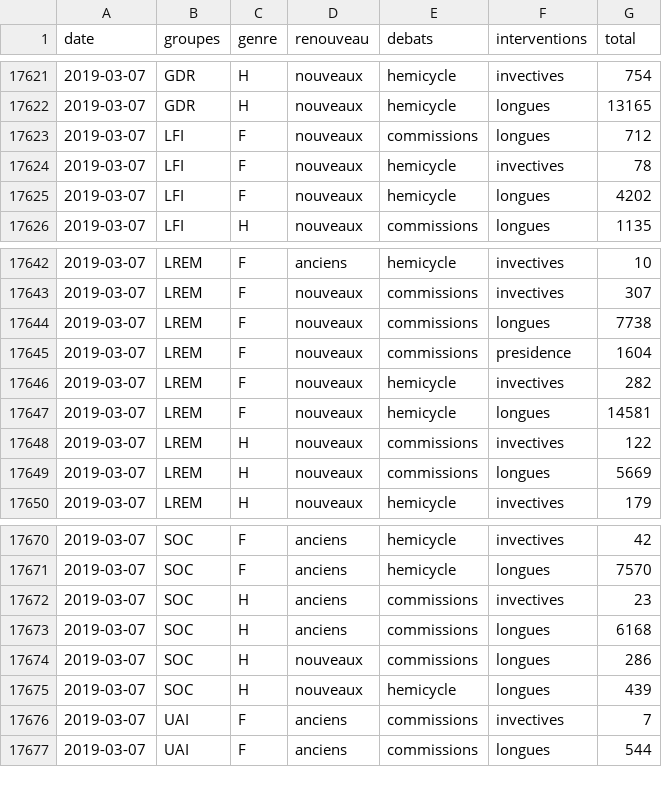
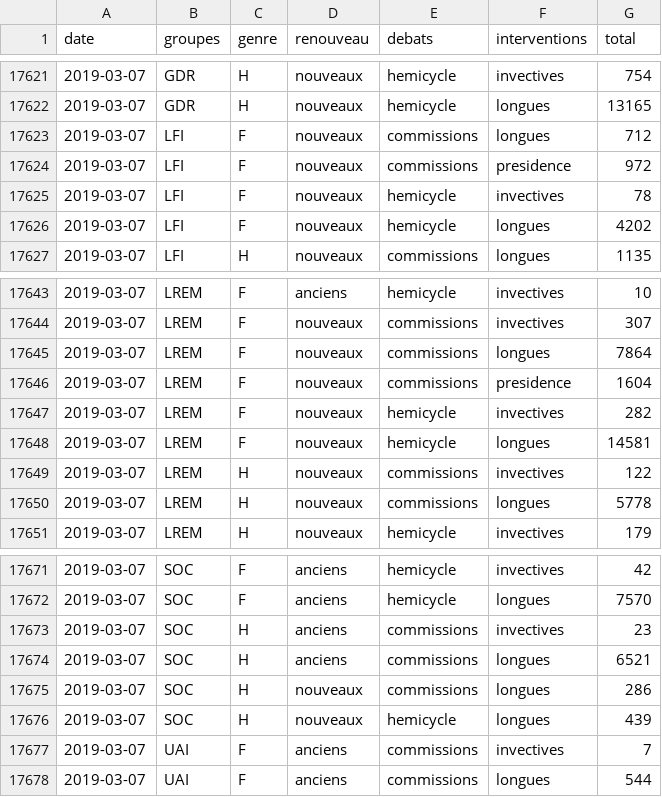
Before and after one commit to RouxRC/parole, a TSV file: data/parole_15.tsv, drawn as a sheet; only a part is shown, gaps mark what is left out.

```diff
--- a/data/parole_15.tsv
+++ b/data/parole_15.tsv
@@ -17623,2 +17623,3 @@ date	groupes	genre	renouveau	debats	interventions	total
 2019-03-07	LFI	F	nouveaux	commissions	longues	712
+2019-03-07	LFI	F	nouveaux	commissions	presidence	972
 2019-03-07	LFI	F	nouveaux	hemicycle	invectives	78
@@ -17643,3 +17644,3 @@ date	groupes	genre	renouveau	debats	interventions	total
 2019-03-07	LREM	F	nouveaux	commissions	invectives	307
-2019-03-07	LREM	F	nouveaux	commissions	longues	7738
+2019-03-07	LREM	F	nouveaux	commissions	longues	7864
 2019-03-07	LREM	F	nouveaux	commissions	presidence	1604
@@ -17648,3 +17649,3 @@ date	groupes	genre	renouveau	debats	interventions	total
 2019-03-07	LREM	H	nouveaux	commissions	invectives	122
-2019-03-07	LREM	H	nouveaux	commissions	longues	5669
+2019-03-07	LREM	H	nouveaux	commissions	longues	5778
 2019-03-07	LREM	H	nouveaux	hemicycle	invectives	179
@@ -17672,3 +17673,3 @@ date	groupes	genre	renouveau	debats	interventions	total
 2019-03-07	SOC	H	anciens	commissions	invectives	23
-2019-03-07	SOC	H	anciens	commissions	longues	6168
+2019-03-07	SOC	H	anciens	commissions	longues	6521
 2019-03-07	SOC	H	nouveaux	commissions	longues	286
```
Also changed, not shown: data/amendements_15.tsv, 1 other file.
